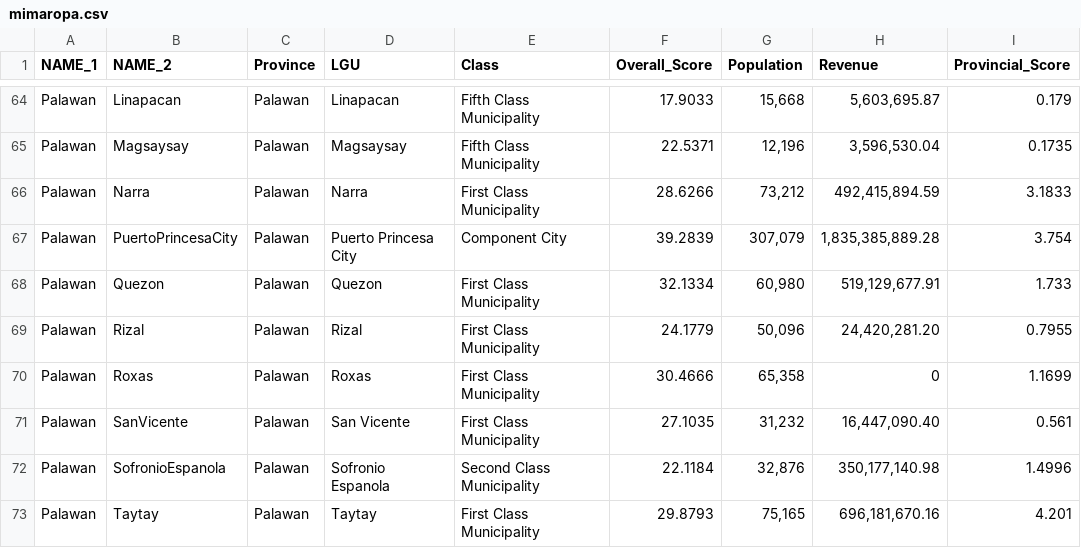
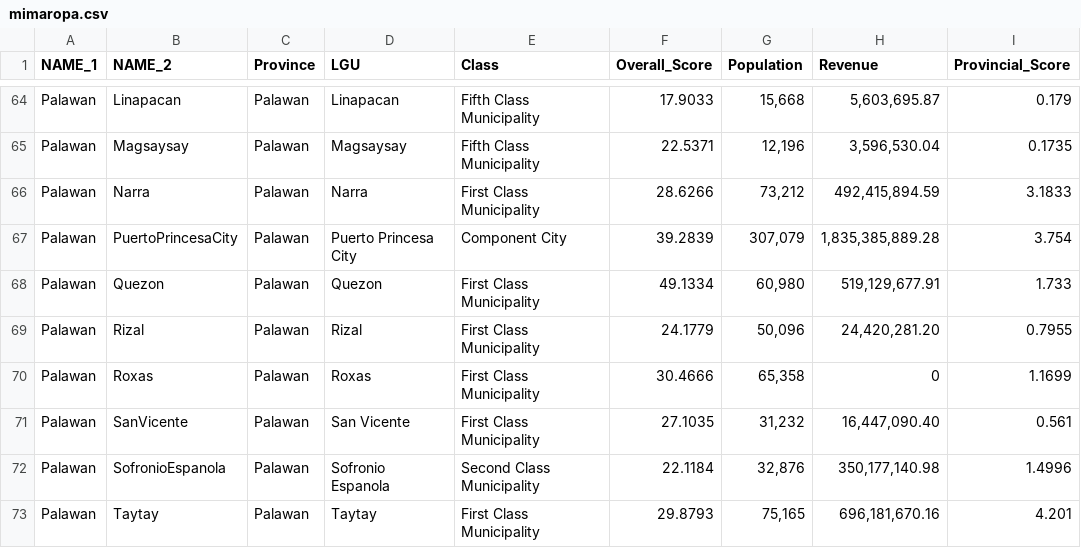
Before and after one commit to renatomaaliw3/public_files, a CSV file: Data Sets/GeoData/mimaropa.csv, drawn as a sheet; only a part is shown, gaps mark what is left out.

Commit message:
Save

```diff
--- a/Data Sets/GeoData/mimaropa.csv
+++ b/Data Sets/GeoData/mimaropa.csv
@@ -67,3 +67,3 @@ Palawan,Narra,Palawan,Narra,First Class Municipality,28.6266,"73,212","492,415,8
 Palawan,PuertoPrincesaCity,Palawan,Puerto Princesa City,Component City,39.2839,"307,079","1,835,385,889.28",3.754
-Palawan,Quezon,Palawan,Quezon,First Class Municipality,32.1334,"60,980","519,129,677.91",1.733
+Palawan,Quezon,Palawan,Quezon,First Class Municipality,49.1334,"60,980","519,129,677.91",1.733
 Palawan,Rizal,Palawan,Rizal,First Class Municipality,24.1779,"50,096","24,420,281.20",0.7955
```
